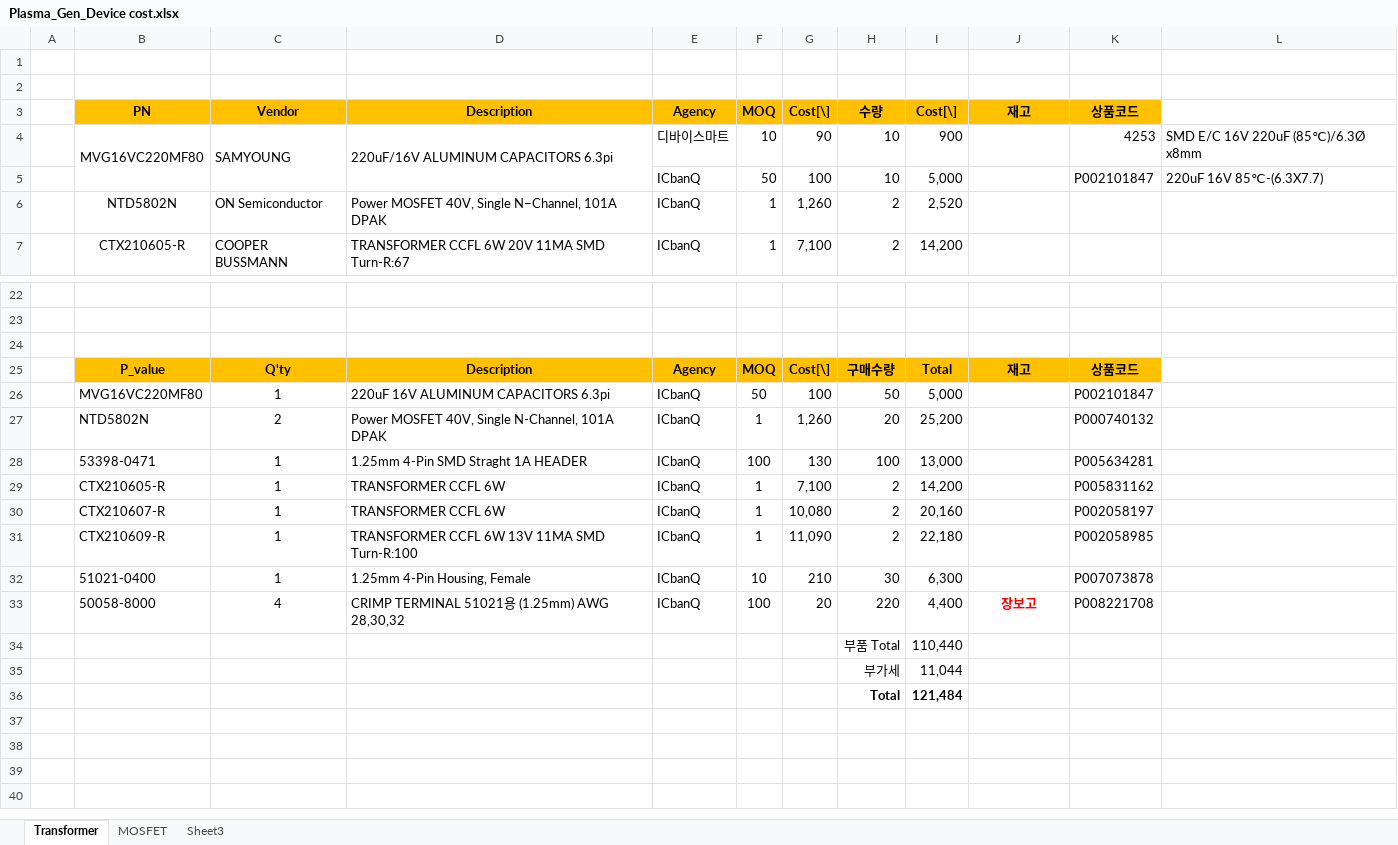
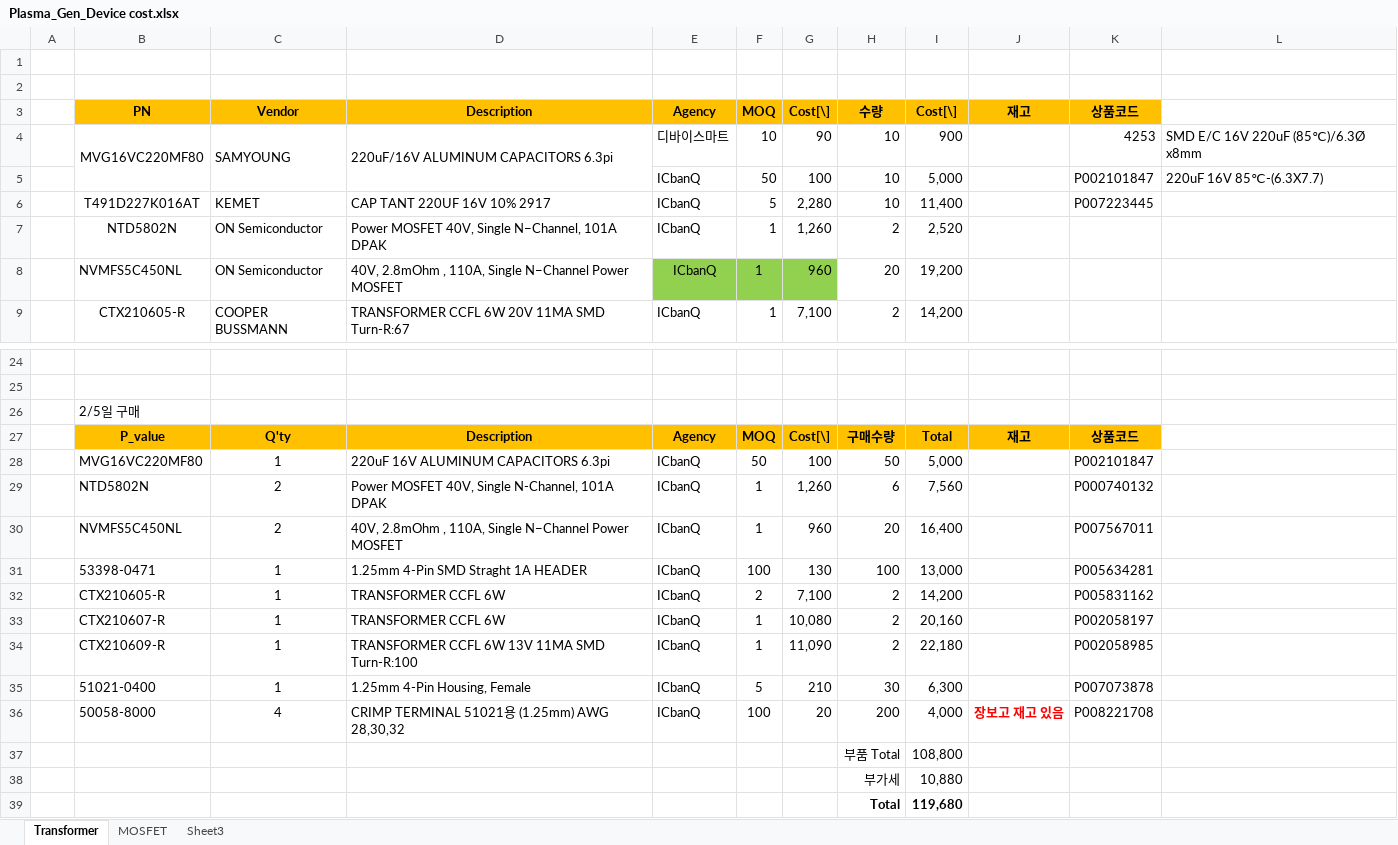
Before and after one commit to ArvidJoung/Plasma_Generator, an Excel workbook: Plasma_Gen_Device cost.xlsx, sheet Transformer, drawn as a sheet; only a part is shown, gaps mark what is left out; values as stored, in another font and other column widths than the file's, no borders; addresses are those after the commit; the diff names each change by its address in the sheet, - before the commit and + after, or states it on an @@ line.

```diff
--- a/Plasma_Gen_Device cost.xlsx (sheet Transformer)
+++ b/Plasma_Gen_Device cost.xlsx (sheet Transformer)
+row 6:  | T491D227K016AT | KEMET | CAP TANT 220UF 16V 10% 2917 | ICbanQ | 5 | 2,280 | 10 | 11,400 |  | P007223445
+row 8:  | NVMFS5C450NL | ON Semiconductor | 40V, 2.8mOhm , 110A, Single N−Channel Power MOSFET | ICbanQ | 1 | 960 | 20 | 19,200
-B26: (empty)
+B26: 2/5일 구매
-H29: 20
+H29: 6
-I29: 25,200
+I29: 7,560
+row 30:  | NVMFS5C450NL | 2 | 40V, 2.8mOhm , 110A, Single N−Channel Power MOSFET | ICbanQ | 1 | 960 | 20 | 16,400 |  | P007567011
-F32: 1
+F32: 2
-F35: 10
+F35: 5
-H36: 220
+H36: 200
-I36: 4,400
+I36: 4,000
-J36: 장보고
+J36: 장보고 재고 있음
-I37: 110,440
+I37: 108,800
-I38: 11,044
+I38: 10,880
-I39: 121,484
+I39: 119,680
```
Also changed, not shown: sheet Sheet3, formulas that keep their value, charts or pictures, 0_DOC/Plasma_Gen_Transformer_예상소모비용_20180203.xlsx.
